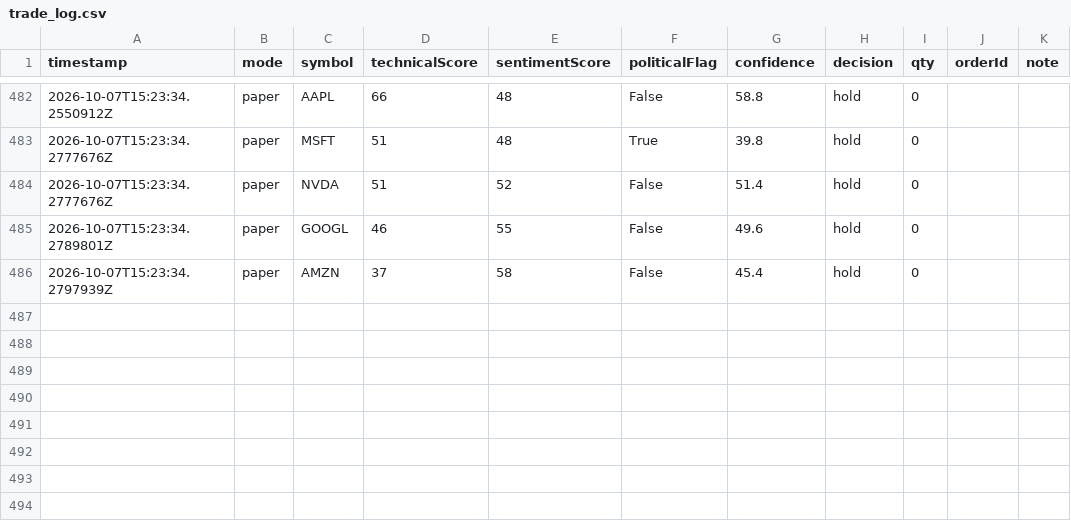
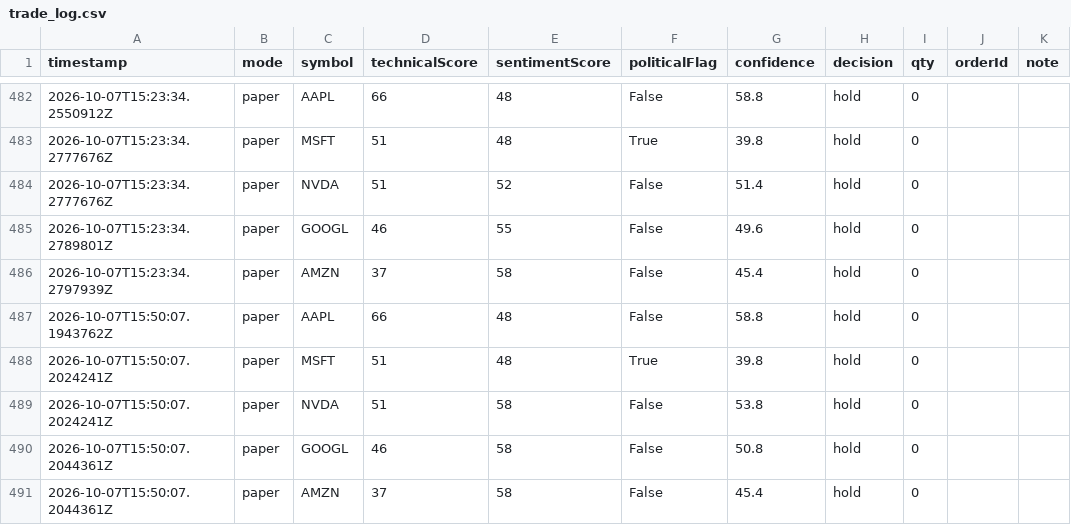
Before and after one commit to halalula/AI-of-Wallstreet, a CSV file: logs/trade_log.csv, drawn as a sheet; only a part is shown, gaps mark what is left out.

Commit message:
Mason trade run

```diff
--- a/logs/trade_log.csv
+++ b/logs/trade_log.csv
@@ -486 +486,6 @@
 2026-10-07T15:23:34.2797939Z,paper,AMZN,37,58,False,45.4,hold,0,,""
+2026-10-07T15:50:07.1943762Z,paper,AAPL,66,48,False,58.8,hold,0,,""
+2026-10-07T15:50:07.2024241Z,paper,MSFT,51,48,True,39.8,hold,0,,""
+2026-10-07T15:50:07.2024241Z,paper,NVDA,51,58,False,53.8,hold,0,,""
+2026-10-07T15:50:07.2044361Z,paper,GOOGL,46,58,False,50.8,hold,0,,""
+2026-10-07T15:50:07.2044361Z,paper,AMZN,37,58,False,45.4,hold,0,,""
```
